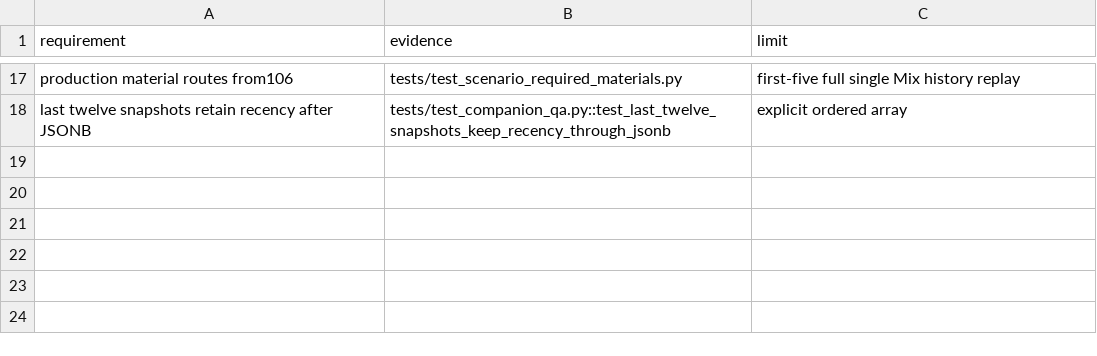
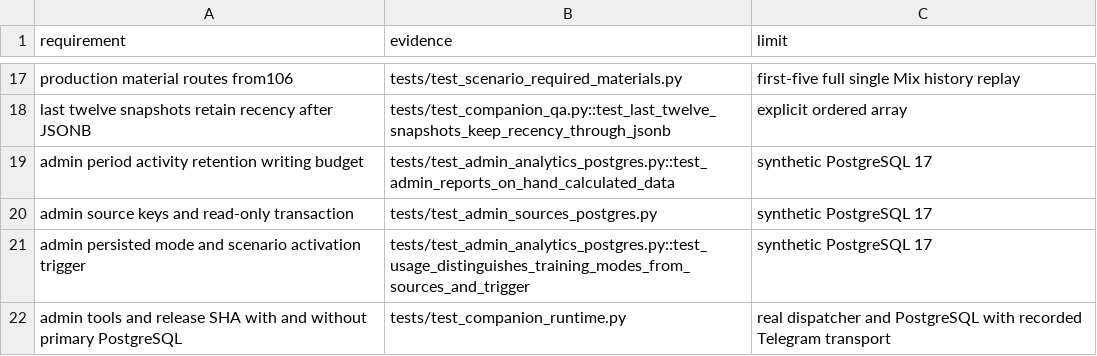
Before and after one commit to Surpd/OGE-bot, a CSV file: reports/companion-coverage.csv, drawn as a sheet; only a part is shown, gaps mark what is left out; the diff names each change by its address in the sheet, - before the commit and + after, or states it on an @@ line.

Commit message:
Выпустить bop Admin (#122)
* Добавить bop Admin для аналитики и контроля качества

* Исправить режимы, маршрут инструментов и SHA в bop Admin

* Подключить bop Admin к существующему пулу PostgreSQL

```diff
--- a/reports/companion-coverage.csv
+++ b/reports/companion-coverage.csv
+row 19: admin period activity retention writing budget | tests/test_admin_analytics_postgres.py::test_admin_reports_on_hand_calculated_data | synthetic PostgreSQL 17
+row 20: admin source keys and read-only transaction | tests/test_admin_sources_postgres.py | synthetic PostgreSQL 17
+row 21: admin persisted mode and scenario activation trigger | tests/test_admin_analytics_postgres.py::test_usage_distinguishes_training_modes_from_sources_and_trigger | synthetic PostgreSQL 17
+row 22: admin tools and release SHA with and without primary PostgreSQL | tests/test_companion_runtime.py | real dispatcher and PostgreSQL with recorded Telegram transport
```
Also changed, not shown: 48 other files.
